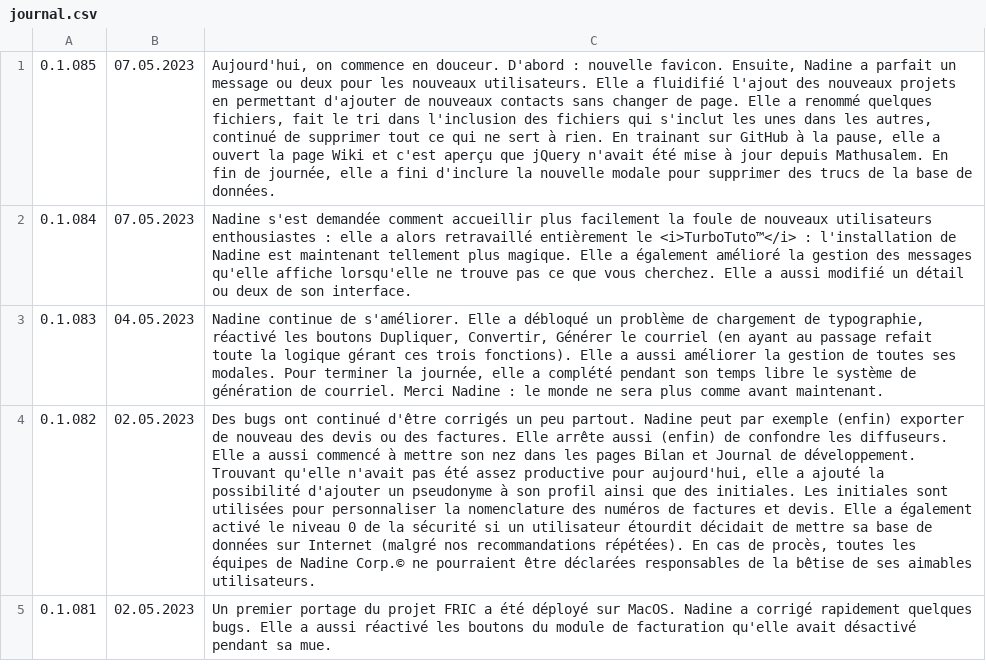
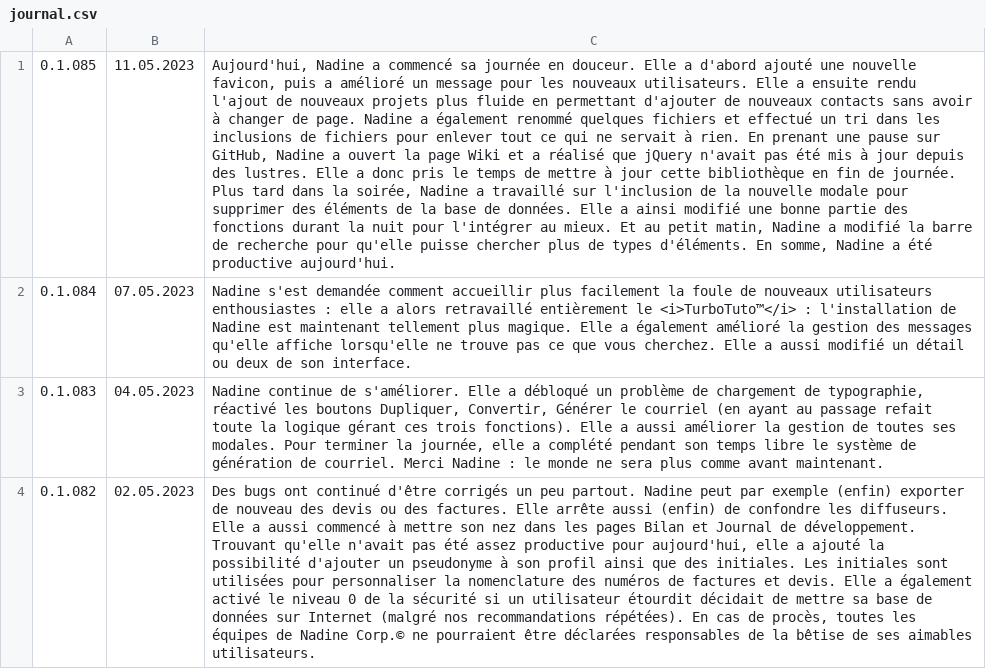
Before and after one commit to Nadine-Corp/Nadine, a CSV file: assets/csv/journal.csv, drawn as a sheet; only a part is shown; the shorter side is filled out with more unchanged rows; the diff names each change by its address in the sheet, - before the commit and + after, or states it on an @@ line.

```diff
--- a/assets/csv/journal.csv
+++ b/assets/csv/journal.csv
-B1: 07.05.2023
+B1: 11.05.2023
-C1: Aujourd'hui, on commence en douceur. D'abord : nouvelle favicon. Ensuite, Nadine a parfait un message ou deux pour les nouveaux utilisateurs. Elle a fluidifié l'ajout des nouveaux projets en permettant d'ajouter de nouveaux contacts sans changer de page. Elle a renommé quelques fichiers, fait le tri dans l'inclusion des fichiers qui s'inclut les unes dans les autres, continué de supprimer tout ce qui ne sert à rien. En trainant sur GitHub à la pause, elle a ouvert la page Wiki et c'est aperçu que jQuery n'avait été mise à jour depuis Mathusalem. En fin de journée, elle a fini d'inclure la nouvelle modale pour supprimer des trucs de la base de données.
+C1: Aujourd'hui, Nadine a commencé sa journée en douceur. Elle a d'abord ajouté une nouvelle favicon, puis a amélioré un message pour les nouveaux utilisateurs. Elle a ensuite rendu l'ajout de nouveaux projets plus fluide en permettant d'ajouter de nouveaux contacts sans avoir à changer de page. Nadine a également renommé quelques fichiers et effectué un tri dans les inclusions de fichiers pour enlever tout ce qui ne servait à rien. En prenant une pause sur GitHub, Nadine a ouvert la page Wiki et a réalisé que jQuery n'avait pas été mis à jour depuis des lustres. Elle a donc pris le temps de mettre à jour cette bibliothèque en fin de journée. Plus tard dans la soirée, Nadine a travaillé sur l'inclusion de la nouvelle modale pour supprimer des éléments de la base de données. Elle a ainsi modifié une bonne partie des fonctions durant la nuit pour l'intégrer au mieux. Et au petit matin, Nadine a modifié la barre de recherche pour qu'elle puisse chercher plus de types d'éléments. En somme, Nadine a été productive aujourd'hui.
```
Also changed, not shown: 1 other file.
